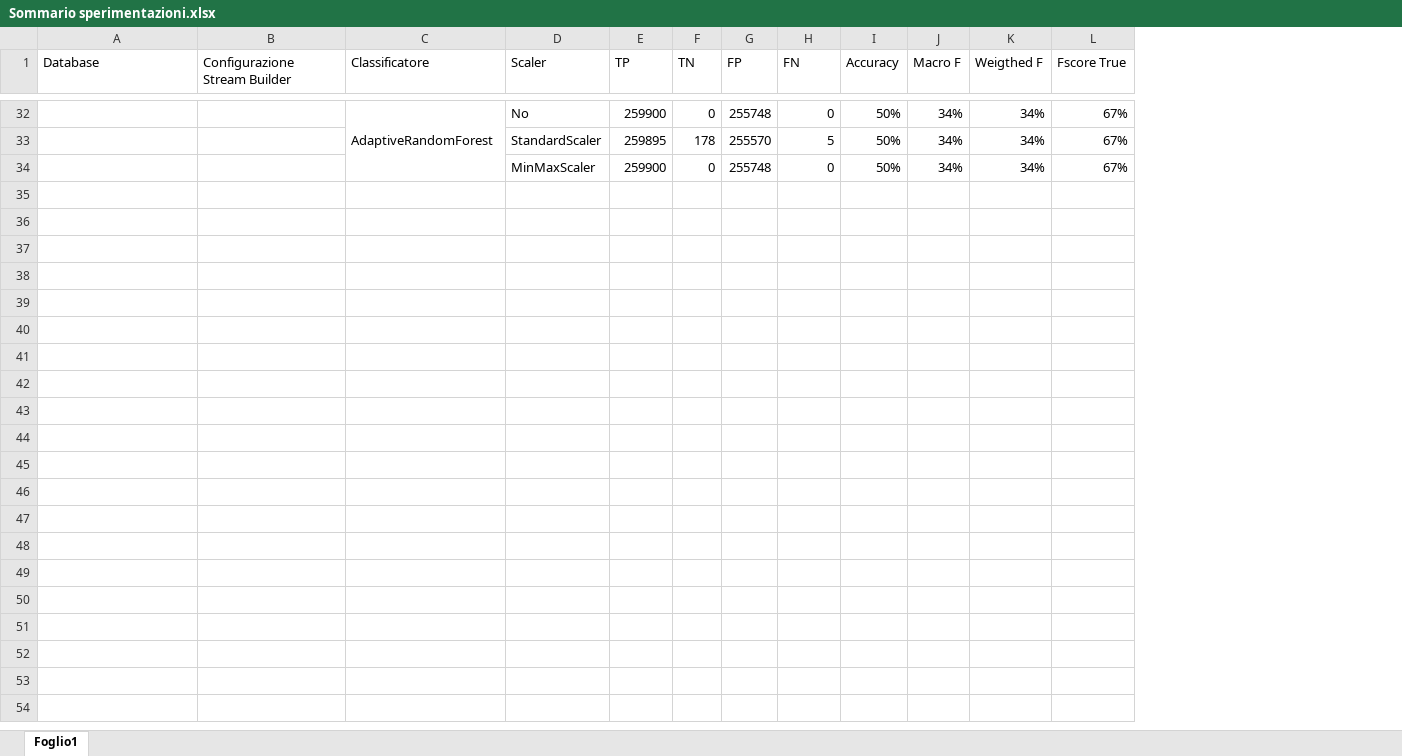
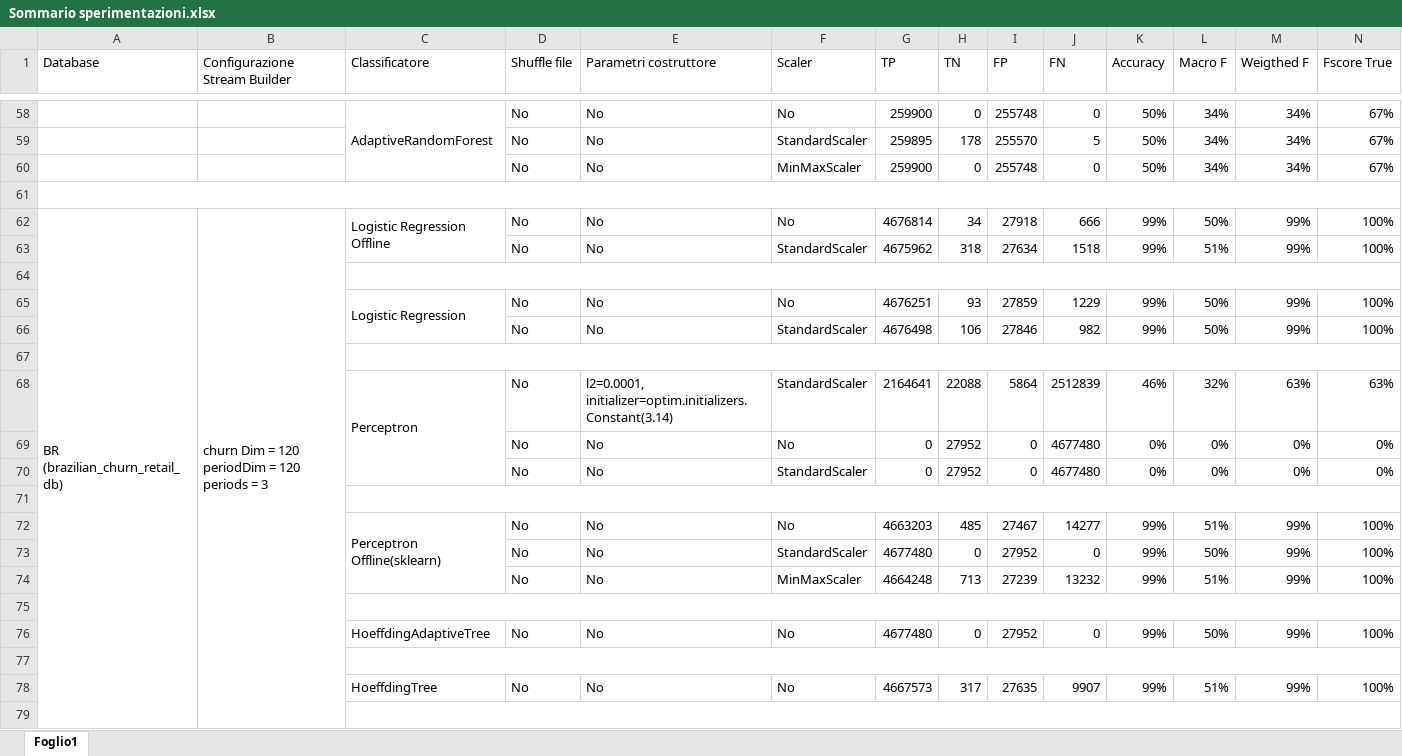
Before and after one commit to fralaw/rfm_stream_builder, an Excel workbook: resources/results/Sommario sperimentazioni.xlsx, sheet Foglio1, drawn as a sheet; only a part is shown, gaps mark what is left out; values as stored, in another font and other column widths than the file's, no cell formats; conditional formats not drawn; rows hold the shown columns only; the diff covers the shown part only; the diff names each change by its address in the sheet, - before the commit and + after, or states it on an @@ line.

```diff
--- a/resources/results/Sommario sperimentazioni.xlsx (sheet Foglio1)
+++ b/resources/results/Sommario sperimentazioni.xlsx (sheet Foglio1)
+column D (Shuffle file), rows 58-60: all No
+column E (Parametri costruttore), rows 58-60: all No
+row 61: (empty)
+row 62: BR (brazilian_churn_retail_db) | churn Dim = 120 periodDim = 120 periods = 3 | Logistic Regression Offline | No | No | No | 4676814 | 34 | 27918 | 666 | 99% | 50% | 99% | 100%
+row 63:  |  |  | No | No | StandardScaler | 4675962 | 318 | 27634 | 1518 | 99% | 51% | 99% | 100%
+row 64: (empty)
+row 65:  |  | Logistic Regression | No | No | No | 4676251 | 93 | 27859 | 1229 | 99% | 50% | 99% | 100%
+row 66:  |  |  | No | No | StandardScaler | 4676498 | 106 | 27846 | 982 | 99% | 50% | 99% | 100%
+row 67: (empty)
+row 68:  |  | Perceptron | No | l2=0.0001, initializer=optim.initializers.Constant(3.14) | StandardScaler | 2164641 | 22088 | 5864 | 2512839 | 46% | 32% | 63% | 63%
+row 69:  |  |  | No | No | No | 0 | 27952 | 0 | 4677480 | 0% | 0% | 0% | 0%
+row 70:  |  |  | No | No | StandardScaler | 0 | 27952 | 0 | 4677480 | 0% | 0% | 0% | 0%
+row 71: (empty)
+row 72:  |  | Perceptron Offline(sklearn) | No | No | No | 4663203 | 485 | 27467 | 14277 | 99% | 51% | 99% | 100%
+row 73:  |  |  | No | No | StandardScaler | 4677480 | 0 | 27952 | 0 | 99% | 50% | 99% | 100%
+row 74:  |  |  | No | No | MinMaxScaler | 4664248 | 713 | 27239 | 13232 | 99% | 51% | 99% | 100%
+row 75: (empty)
+row 76:  |  | HoeffdingAdaptiveTree | No | No | No | 4677480 | 0 | 27952 | 0 | 99% | 50% | 99% | 100%
+row 77: (empty)
+row 78:  |  | HoeffdingTree | No | No | No | 4667573 | 317 | 27635 | 9907 | 99% | 51% | 99% | 100%
+row 79: (empty)
```
Also changed, not shown: 65 added rows, 2 edited cells and merged cells elsewhere in this sheet, cell formats, 55 other files.
